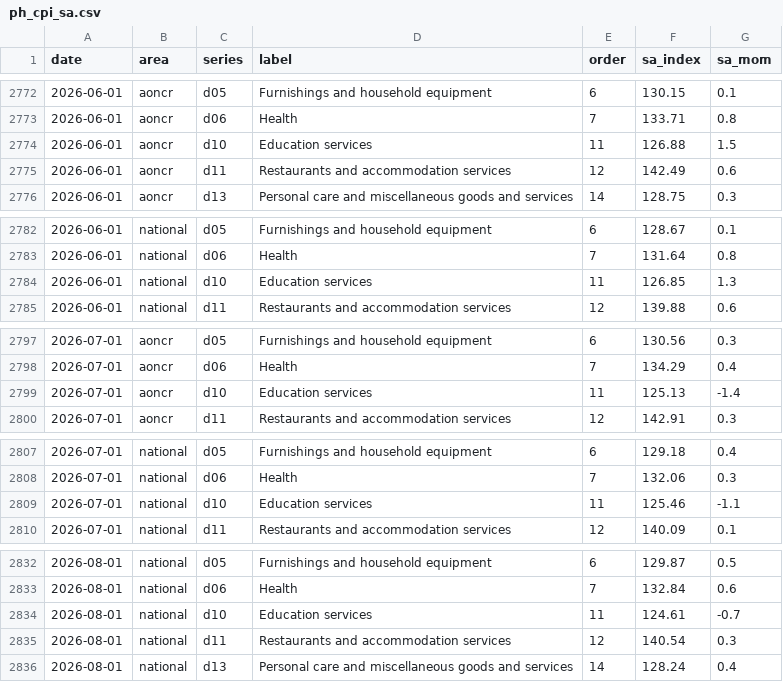
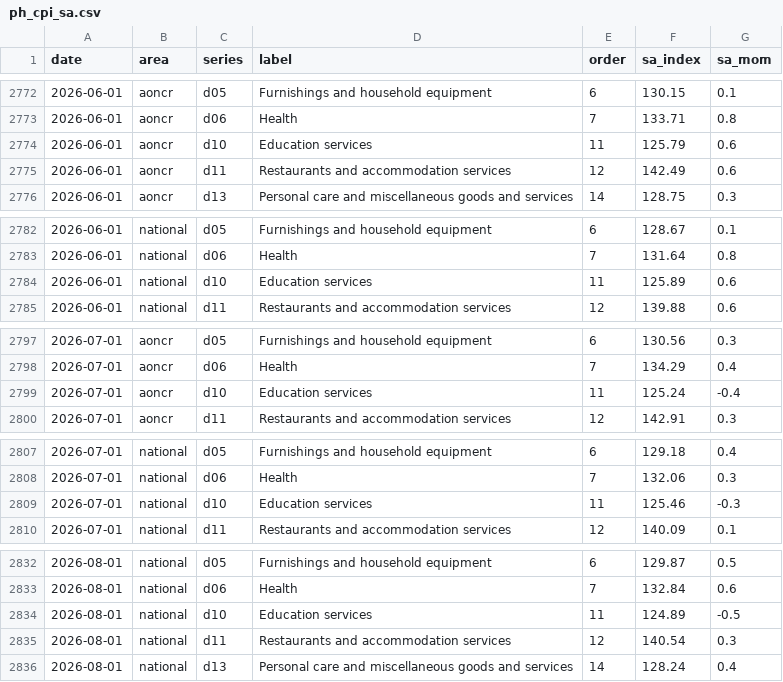
Before and after one commit to AsiaDecoded/Asia-vitals, a CSV file: data/ph/cpi/ph_cpi_sa.csv, drawn as a sheet; only a part is shown, gaps mark what is left out; the diff covers the shown part only.

```diff
--- a/data/ph/cpi/ph_cpi_sa.csv
+++ b/data/ph/cpi/ph_cpi_sa.csv
@@ -2773,3 +2773,3 @@ date,area,series,label,order,sa_index,sa_mom
 2026-06-01,aoncr,d06,Health,7,133.71,0.8
-2026-06-01,aoncr,d10,Education services,11,126.88,1.5
+2026-06-01,aoncr,d10,Education services,11,125.79,0.6
 2026-06-01,aoncr,d11,Restaurants and accommodation services,12,142.49,0.6
@@ -2783,3 +2783,3 @@ date,area,series,label,order,sa_index,sa_mom
 2026-06-01,national,d06,Health,7,131.64,0.8
-2026-06-01,national,d10,Education services,11,126.85,1.3
+2026-06-01,national,d10,Education services,11,125.89,0.6
 2026-06-01,national,d11,Restaurants and accommodation services,12,139.88,0.6
@@ -2798,3 +2798,3 @@ date,area,series,label,order,sa_index,sa_mom
 2026-07-01,aoncr,d06,Health,7,134.29,0.4
-2026-07-01,aoncr,d10,Education services,11,125.13,-1.4
+2026-07-01,aoncr,d10,Education services,11,125.24,-0.4
 2026-07-01,aoncr,d11,Restaurants and accommodation services,12,142.91,0.3
@@ -2808,3 +2808,3 @@ date,area,series,label,order,sa_index,sa_mom
 2026-07-01,national,d06,Health,7,132.06,0.3
-2026-07-01,national,d10,Education services,11,125.46,-1.1
+2026-07-01,national,d10,Education services,11,125.46,-0.3
 2026-07-01,national,d11,Restaurants and accommodation services,12,140.09,0.1
@@ -2833,3 +2833,3 @@ date,area,series,label,order,sa_index,sa_mom
 2026-08-01,national,d06,Health,7,132.84,0.6
-2026-08-01,national,d10,Education services,11,124.61,-0.7
+2026-08-01,national,d10,Education services,11,124.89,-0.5
 2026-08-01,national,d11,Restaurants and accommodation services,12,140.54,0.3
```
Also changed, not shown: 25 added rows and 8 edited cells elsewhere in this file, data/asia/table/asia_table.csv, data/ph/cpi/ph_cpi_items.csv, 28 other files.
